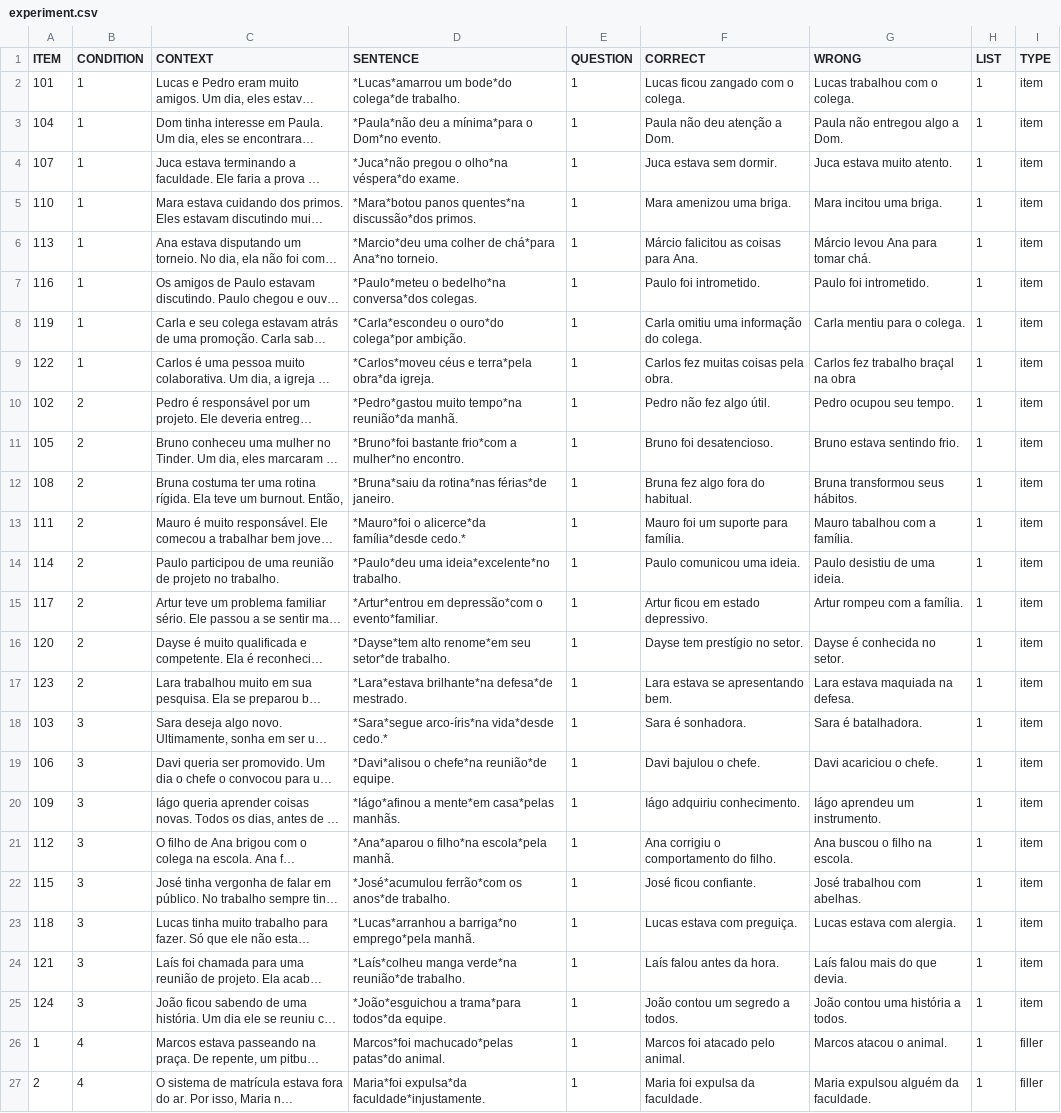
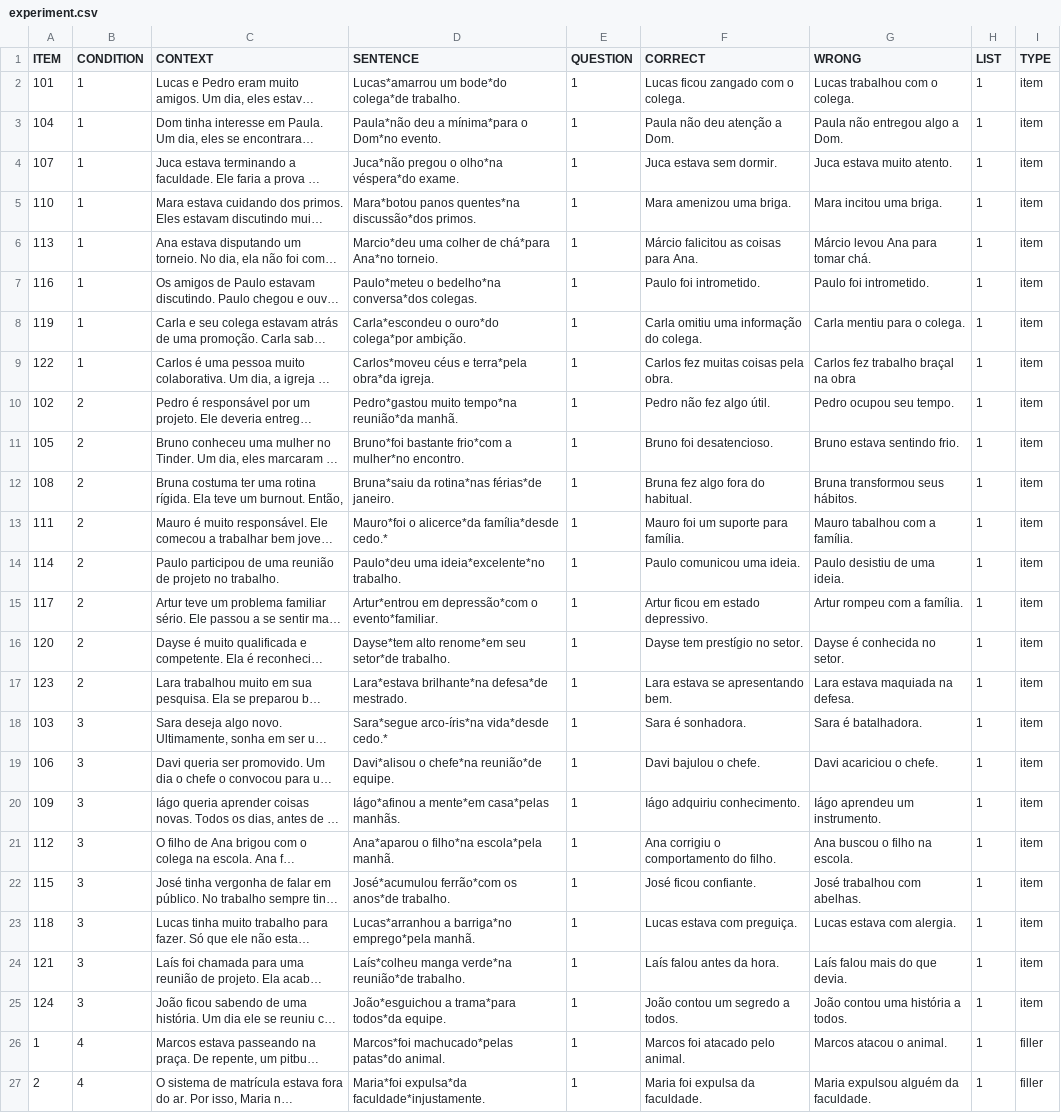
Before and after one commit to yasufmg/experimentolais, a CSV file: chunk_includes/experiment.csv, drawn as a sheet; only a part is shown; long unchanged cells end in …; the diff names each change by its address in the sheet, - before the commit and + after, or states it on an @@ line.

Commit message:
Update experiment.csv

```diff
--- a/chunk_includes/experiment.csv
+++ b/chunk_includes/experiment.csv
-D2 (SENTENCE): *Lucas*amarrou um bode*do colega*de trabalho.
+D2 (SENTENCE): Lucas*amarrou um bode*do colega*de trabalho.
-D3 (SENTENCE): *Paula*não deu a mínima*para o Dom*no evento.
+D3 (SENTENCE): Paula*não deu a mínima*para o Dom*no evento.
-D4 (SENTENCE): *Juca*não pregou o olho*na véspera*do exame.
+D4 (SENTENCE): Juca*não pregou o olho*na véspera*do exame.
-D5 (SENTENCE): *Mara*botou panos quentes*na…
+D5 (SENTENCE): Mara*botou panos quentes*na…
-D6 (SENTENCE): *Marcio*deu uma colher…
+D6 (SENTENCE): Marcio*deu uma colher…
-D7 (SENTENCE): *Paulo*meteu o bedelho*na…
+D7 (SENTENCE): Paulo*meteu o bedelho*na…
-D8 (SENTENCE): *Carla*escondeu o ouro*do colega*por ambição.
+D8 (SENTENCE): Carla*escondeu o ouro*do colega*por ambição.
-D9 (SENTENCE): *Carlos*moveu céus e…
+D9 (SENTENCE): Carlos*moveu céus e…
-D10 (SENTENCE): *Pedro*gastou muito tempo*na…
+D10 (SENTENCE): Pedro*gastou muito tempo*na…
-D11 (SENTENCE): *Bruno*foi bastante frio*com…
+D11 (SENTENCE): Bruno*foi bastante frio*com…
-D12 (SENTENCE): *Bruna*saiu da rotina*nas férias*de janeiro.
+D12 (SENTENCE): Bruna*saiu da rotina*nas férias*de janeiro.
-D13 (SENTENCE): *Mauro*foi o alicerce*da família*desde cedo.*
+D13 (SENTENCE): Mauro*foi o alicerce*da família*desde cedo.*
-D14 (SENTENCE): *Paulo*deu uma ideia*excelente*no trabalho.
+D14 (SENTENCE): Paulo*deu uma ideia*excelente*no trabalho.
-D15 (SENTENCE): *Artur*entrou em depressão*com…
+D15 (SENTENCE): Artur*entrou em depressão*com…
-D16 (SENTENCE): *Dayse*tem alto renome*em…
+D16 (SENTENCE): Dayse*tem alto renome*em…
-D17 (SENTENCE): *Lara*estava brilhante*na defesa*de mestrado.
+D17 (SENTENCE): Lara*estava brilhante*na defesa*de mestrado.
-D18 (SENTENCE): *Sara*segue arco-íris*na vida*desde cedo.*
+D18 (SENTENCE): Sara*segue arco-íris*na vida*desde cedo.*
-D19 (SENTENCE): *Davi*alisou o chefe*na reunião*de equipe.
+D19 (SENTENCE): Davi*alisou o chefe*na reunião*de equipe.
-D20 (SENTENCE): *Iágo*afinou a mente*em casa*pelas manhãs.
+D20 (SENTENCE): Iágo*afinou a mente*em casa*pelas manhãs.
-D21 (SENTENCE): *Ana*aparou o filho*na escola*pela manhã.
+D21 (SENTENCE): Ana*aparou o filho*na escola*pela manhã.
-D22 (SENTENCE): *José*acumulou ferrão*com os…
+D22 (SENTENCE): José*acumulou ferrão*com os…
-D23 (SENTENCE): *Lucas*arranhou a barriga*no…
+D23 (SENTENCE): Lucas*arranhou a barriga*no…
-D24 (SENTENCE): *Laís*colheu manga verde*na…
+D24 (SENTENCE): Laís*colheu manga verde*na…
-D25 (SENTENCE): *João*esguichou a trama*para todos*da equipe.
+D25 (SENTENCE): João*esguichou a trama*para todos*da equipe.
```
